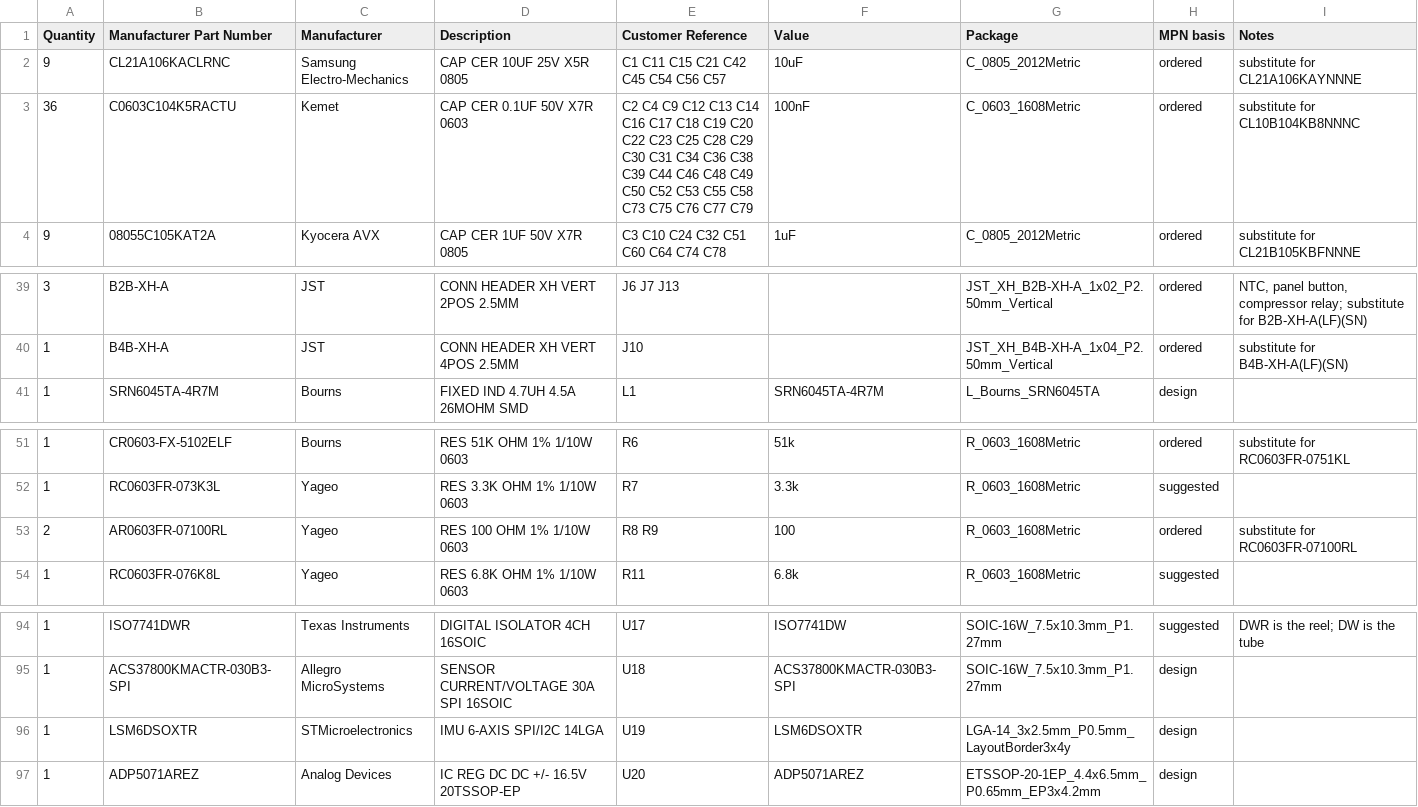
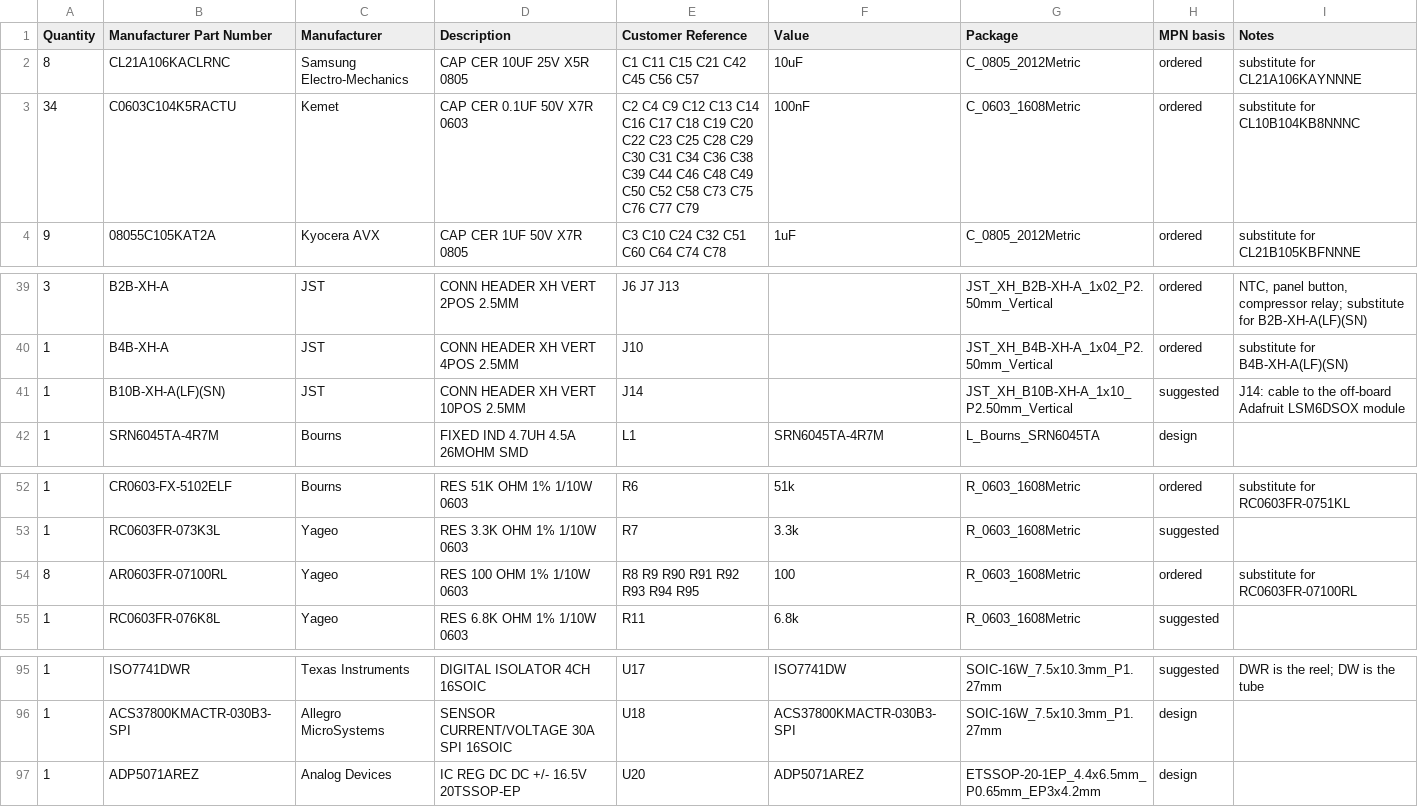
Before and after one commit to jhyland87/Cryocooler-Controller, a CSV file: hardware/kicad/bom/cryocooler_bom_digikey.csv, drawn as a sheet; only a part is shown, gaps mark what is left out.

```diff
--- a/hardware/kicad/bom/cryocooler_bom_digikey.csv
+++ b/hardware/kicad/bom/cryocooler_bom_digikey.csv
@@ -1,4 +1,4 @@
 Quantity,Manufacturer Part Number,Manufacturer,Description,Customer Reference,Value,Package,MPN basis,Notes
-9,CL21A106KACLRNC,Samsung Electro-Mechanics,CAP CER 10UF 25V X5R 0805,C1 C11 C15 C21 C42 C45 C54 C56 C57,10uF,C_0805_2012Metric,ordered,substitute for CL21A106KAYNNNE
-36,C0603C104K5RACTU,Kemet,CAP CER 0.1UF 50V X7R 0603,C2 C4 C9 C12 C13 C14 C16 C17 C18 C19 C20 C22 C23 C25 C28 C29 C30 C31 C34 C36 C38 C39 C44 C46 C48 C49 C50 C52 C53 C55 C58 C73 C75 C76 C77 C79,100nF,C_0603_1608Metric,ordered,substitute for CL10B104KB8NNNC
+8,CL21A106KACLRNC,Samsung Electro-Mechanics,CAP CER 10UF 25V X5R 0805,C1 C11 C15 C21 C42 C45 C56 C57,10uF,C_0805_2012Metric,ordered,substitute for CL21A106KAYNNNE
+34,C0603C104K5RACTU,Kemet,CAP CER 0.1UF 50V X7R 0603,C2 C4 C9 C12 C13 C14 C16 C17 C18 C19 C20 C22 C23 C25 C28 C29 C30 C31 C34 C36 C38 C39 C44 C46 C48 C49 C50 C52 C58 C73 C75 C76 C77 C79,100nF,C_0603_1608Metric,ordered,substitute for CL10B104KB8NNNC
 9,08055C105KAT2A,Kyocera AVX,CAP CER 1UF 50V X7R 0805,C3 C10 C24 C32 C51 C60 C64 C74 C78,1uF,C_0805_2012Metric,ordered,substitute for CL21B105KBFNNNE
@@ -40,2 +40,3 @@ Quantity,Manufacturer Part Number,Manufacturer,Description,Customer Reference,Va
 1,B4B-XH-A,JST,CONN HEADER XH VERT 4POS 2.5MM,J10,,JST_XH_B4B-XH-A_1x04_P2.50mm_Vertical,ordered,substitute for B4B-XH-A(LF)(SN)
+1,B10B-XH-A(LF)(SN),JST,CONN HEADER XH VERT 10POS 2.5MM,J14,,JST_XH_B10B-XH-A_1x10_P2.50mm_Vertical,suggested,J14: cable to the off-board Adafruit LSM6DSOX module
 1,SRN6045TA-4R7M,Bourns,FIXED IND 4.7UH 4.5A 26MOHM SMD,L1,SRN6045TA-4R7M,L_Bourns_SRN6045TA,design,
@@ -52,3 +53,3 @@ Quantity,Manufacturer Part Number,Manufacturer,Description,Customer Reference,Va
 1,RC0603FR-073K3L,Yageo,RES 3.3K OHM 1% 1/10W 0603,R7,3.3k,R_0603_1608Metric,suggested,
-2,AR0603FR-07100RL,Yageo,RES 100 OHM 1% 1/10W 0603,R8 R9,100,R_0603_1608Metric,ordered,substitute for RC0603FR-07100RL
+8,AR0603FR-07100RL,Yageo,RES 100 OHM 1% 1/10W 0603,R8 R9 R90 R91 R92 R93 R94 R95,100,R_0603_1608Metric,ordered,substitute for RC0603FR-07100RL
 1,RC0603FR-076K8L,Yageo,RES 6.8K OHM 1% 1/10W 0603,R11,6.8k,R_0603_1608Metric,suggested,
@@ -95,3 +96,2 @@ Quantity,Manufacturer Part Number,Manufacturer,Description,Customer Reference,Va
 1,ACS37800KMACTR-030B3-SPI,Allegro MicroSystems,SENSOR CURRENT/VOLTAGE 30A SPI 16SOIC,U18,ACS37800KMACTR-030B3-SPI,SOIC-16W_7.5x10.3mm_P1.27mm,design,
-1,LSM6DSOXTR,STMicroelectronics,IMU 6-AXIS SPI/I2C 14LGA,U19,LSM6DSOXTR,LGA-14_3x2.5mm_P0.5mm_LayoutBorder3x4y,design,
 1,ADP5071AREZ,Analog Devices,IC REG DC DC +/- 16.5V 20TSSOP-EP,U20,ADP5071AREZ,ETSSOP-20-1EP_4.4x6.5mm_P0.65mm_EP3x4.2mm,design,
```
Also changed, not shown: hardware/kicad/bom/cryocooler_bom_mouser.csv, 58 other files.
